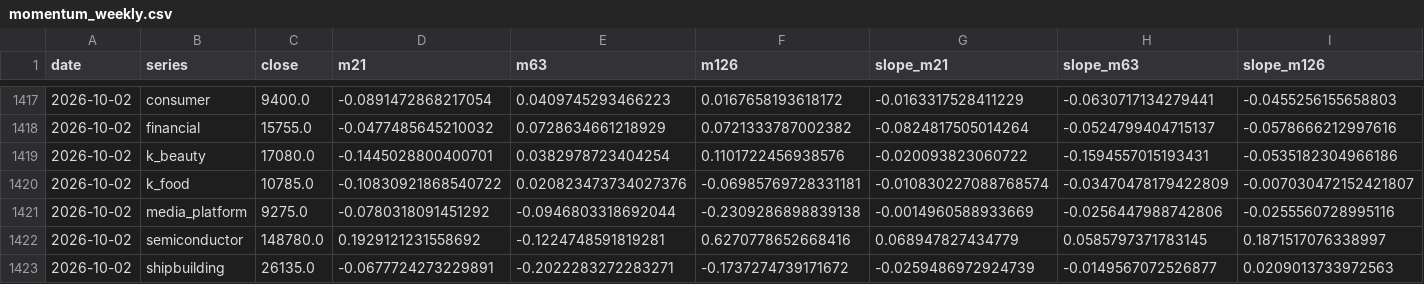
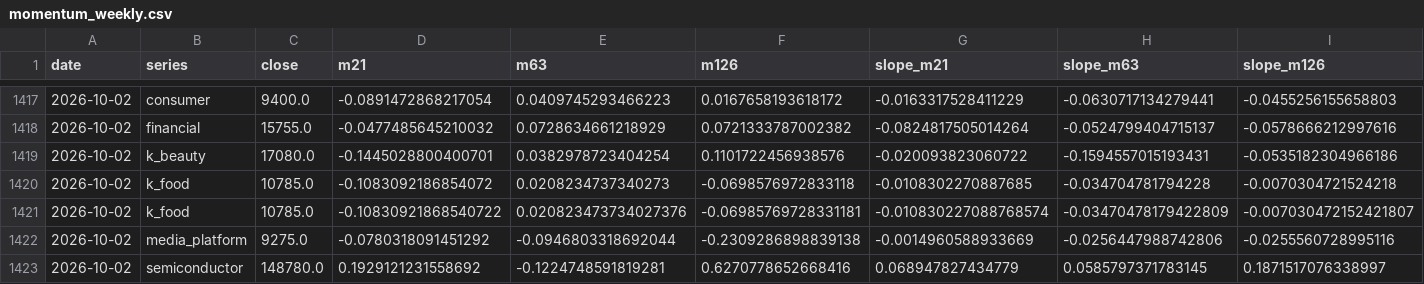
Before and after one commit to hyunsungkim73/HAA_Leader_Sector_System, a CSV file: data/derived/momentum_weekly.csv, drawn as a sheet; only a part is shown, gaps mark what is left out; the shorter side is filled out with more unchanged rows; rows hold the shown columns only; the diff names each change by its address in the sheet, - before the commit and + after, or states it on an @@ line.

```diff
--- a/data/derived/momentum_weekly.csv
+++ b/data/derived/momentum_weekly.csv
+row 1420: 2026-10-02 | k_food | 10785.0 | -0.1083092186854072 | 0.0208234737340273 | -0.0698576972833118 | -0.0108302270887685 | -0.034704781794228 | -0.0070304721524218
```
Also changed, not shown: data/derived/relative_strength_weekly.csv, data/derived/tip_haa_weekly.csv, 6 other files.
